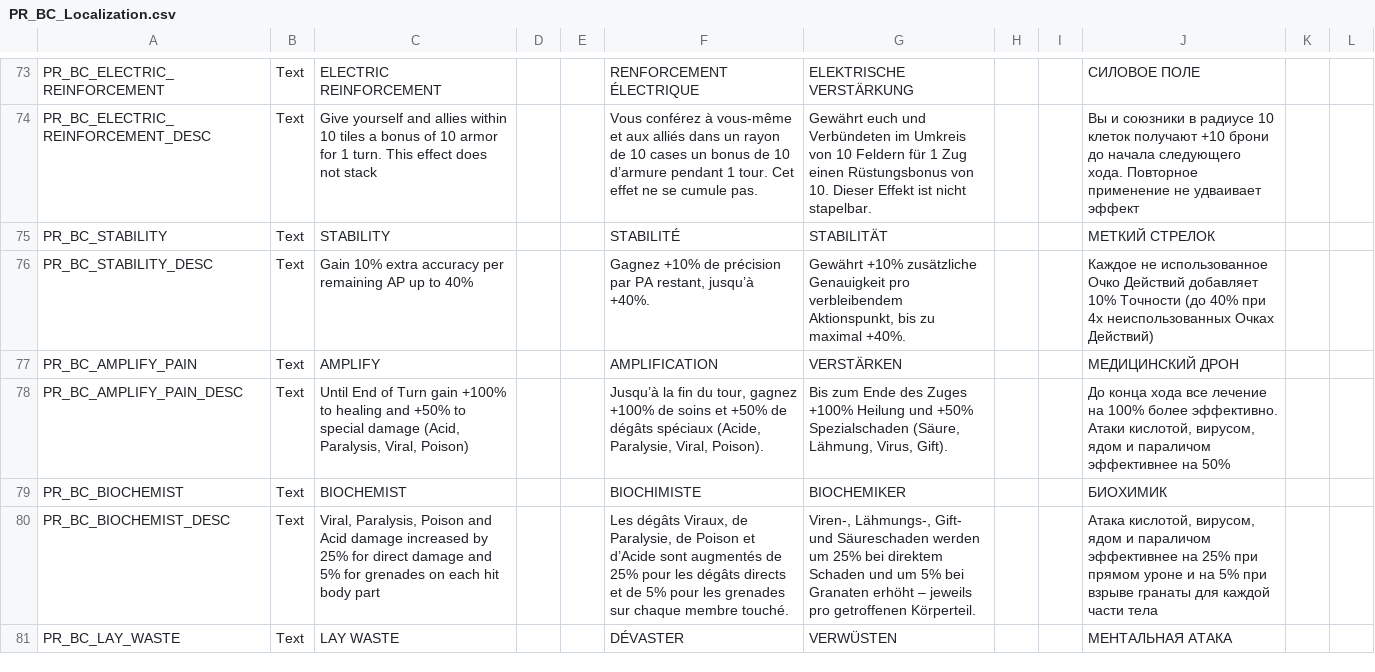
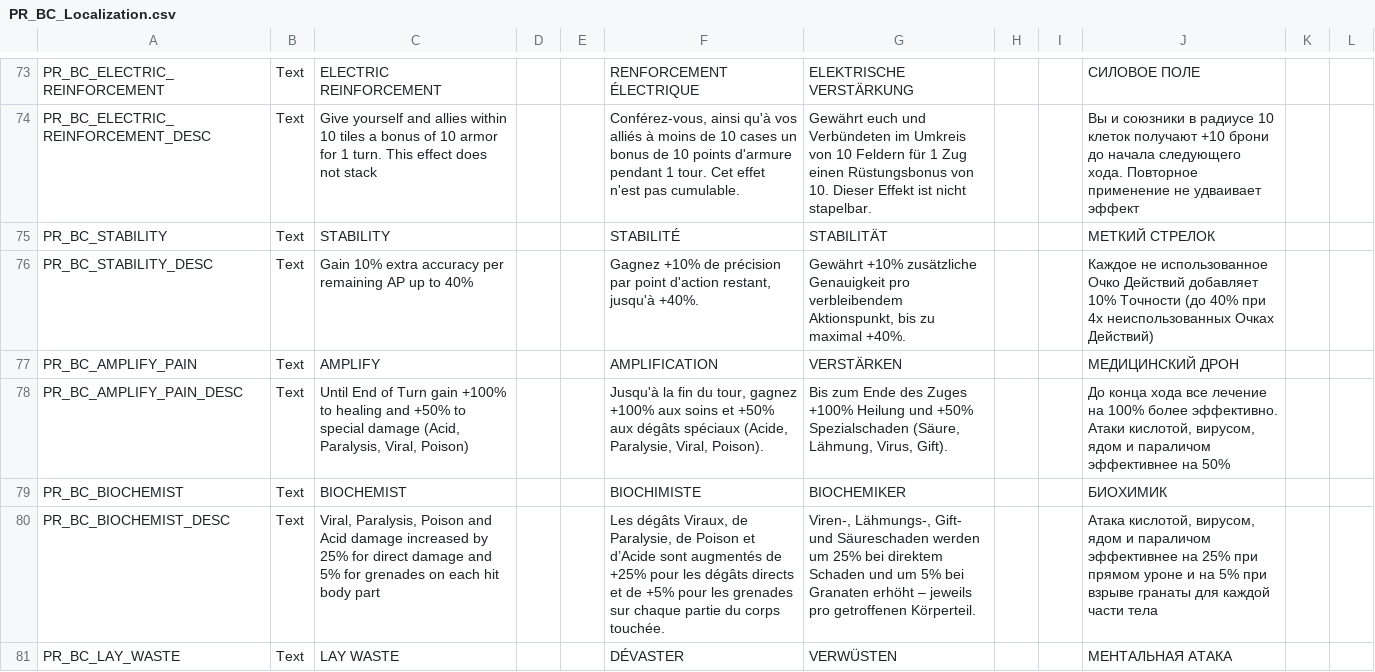
Before and after one commit to ArLn-Fr/TFTV, a CSV file: Dist/Assets/Localization/PR_BC_Localization.csv, drawn as a sheet; only a part is shown, gaps mark what is left out; the diff covers the shown part only; the diff names each change by its address in the sheet, - before the commit and + after, or states it on an @@ line.

```diff
--- a/Dist/Assets/Localization/PR_BC_Localization.csv
+++ b/Dist/Assets/Localization/PR_BC_Localization.csv
-F74: Vous conférez à vous-même et aux alliés dans un rayon de 10 cases un bonus de 10 d’armure pendant 1 tour. Cet effet ne se cumule pas.
+F74: Conférez-vous, ainsi qu'à vos alliés à moins de 10 cases un bonus de 10 points d'armure pendant 1 tour. Cet effet n'est pas cumulable.
-F76: …précision par PA restant, jusqu’à +40%.
+F76: …précision par point d'action restant, jusqu'à +40%.
-F78: Jusqu’à la fin du tour, gagnez +100% de soins et +50% de dégâts spéciaux…
+F78: Jusqu'à la fin du tour, gagnez +100% aux soins et +50% aux dégâts spéciaux…
-F80: …augmentés de 25% pour les dégâts directs et de 5% pour les grenades sur chaque membre touché.
+F80: …augmentés de +25% pour les dégâts directs et de +5% pour les grenades sur chaque partie du corps touchée.
```
Also changed, not shown: 60 edited cells elsewhere in this file, Dist/Assets/Localization/TFTV_HintsGeo_Localization.csv.
